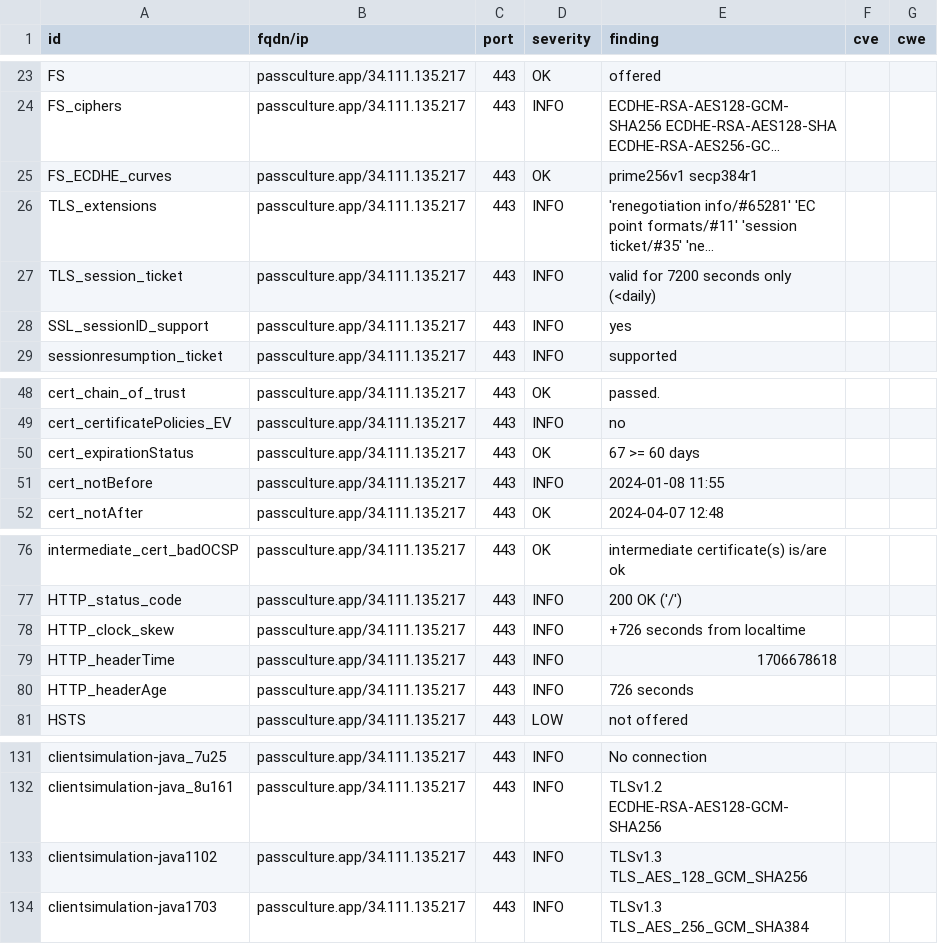
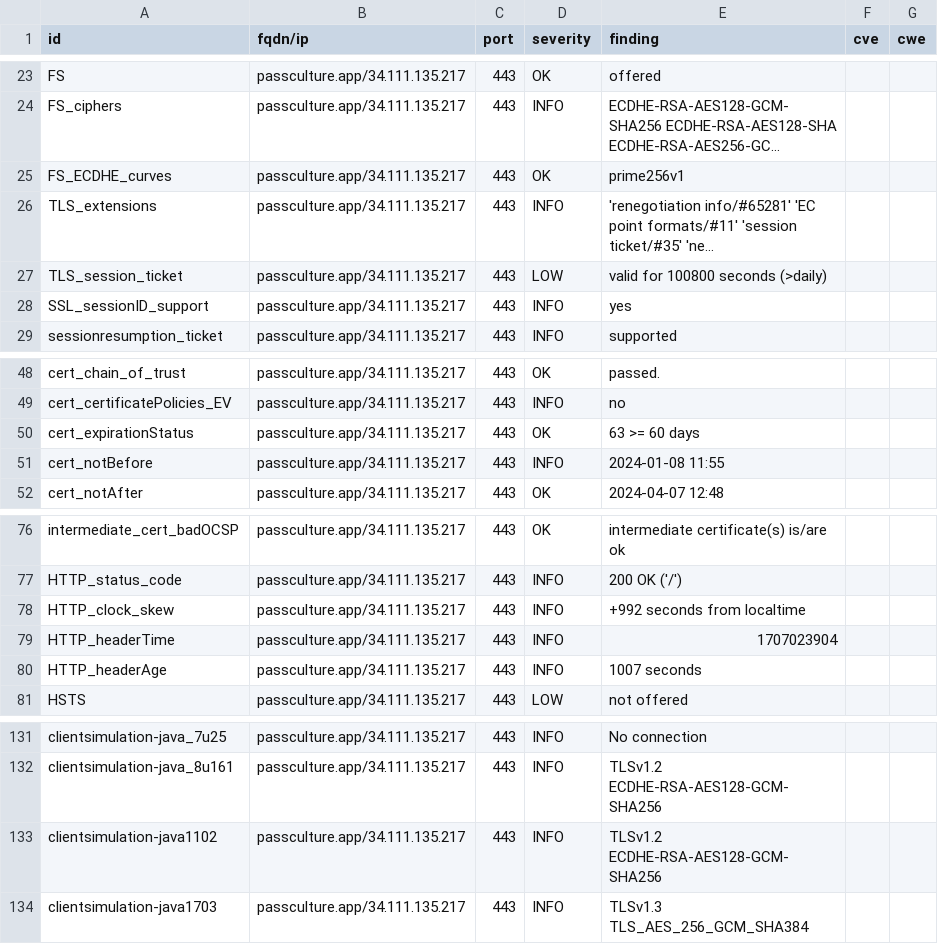
Before and after one commit to pmallein/dashlord, a CSV file: results/aHR0cHM6Ly9wYXNzY3VsdHVyZS5hcHA=/testssl.csv, drawn as a sheet; only a part is shown, gaps mark what is left out; long unchanged cells end in …; the diff names each change by its address in the sheet, - before the commit and + after, or states it on an @@ line.

```diff
--- a/results/aHR0cHM6Ly9wYXNzY3VsdHVyZS5hcHA=/testssl.csv
+++ b/results/aHR0cHM6Ly9wYXNzY3VsdHVyZS5hcHA=/testssl.csv
-E25 (finding): prime256v1 secp384r1
+E25 (finding): prime256v1
-D27 (severity): INFO
+D27 (severity): LOW
-E27 (finding): valid for 7200 seconds only (<daily)
+E27 (finding): valid for 100800 seconds (>daily)
-E50 (finding): 67 >= 60 days
+E50 (finding): 63 >= 60 days
-E78 (finding): +726 seconds from localtime
+E78 (finding): +992 seconds from localtime
-E79 (finding): 1706678618
+E79 (finding): 1707023904
-E80 (finding): 726 seconds
+E80 (finding): 1007 seconds
-E133 (finding): TLSv1.3 TLS_AES_128_GCM_SHA256
+E133 (finding): TLSv1.2 ECDHE-RSA-AES128-GCM-SHA256
```
Also changed, not shown: 17 other files.
